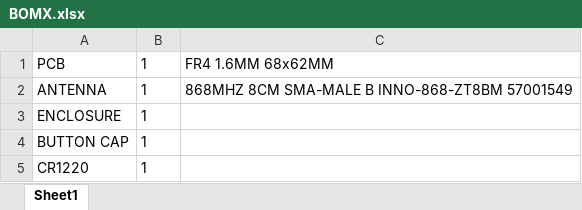
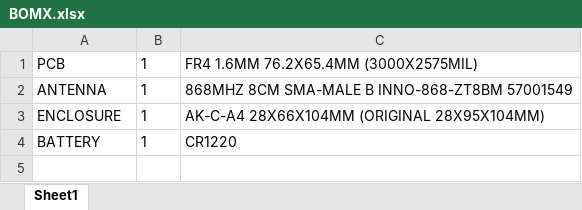
Before and after one commit to leanofis-iot/lora, an Excel workbook: rtu/eagle/BOMX.xlsx, sheet Sheet1, drawn as a sheet; values as stored, in another font and other column widths than the file's, no borders; removed rows and columns are numbered as before the commit, all else as after; the diff names each change by its address in the sheet, - before the commit and + after, or states it on an @@ line.

```diff
--- a/rtu/eagle/BOMX.xlsx (sheet Sheet1)
+++ b/rtu/eagle/BOMX.xlsx (sheet Sheet1)
-C1: FR4 1.6MM 68x62MM
+C1: FR4 1.6MM 76.2X65.4MM (3000X2575MIL)
-C3: (empty)
+C3: AK-C-A4 28X66X104MM (ORIGINAL 28X95X104MM)
-row 4: BUTTON CAP | 1
-row 5: CR1220 | 1
+row 4: BATTERY | 1 | CR1220
```
Also changed, not shown: rtu/eagle/BOM.xlsx, 28 other files.
